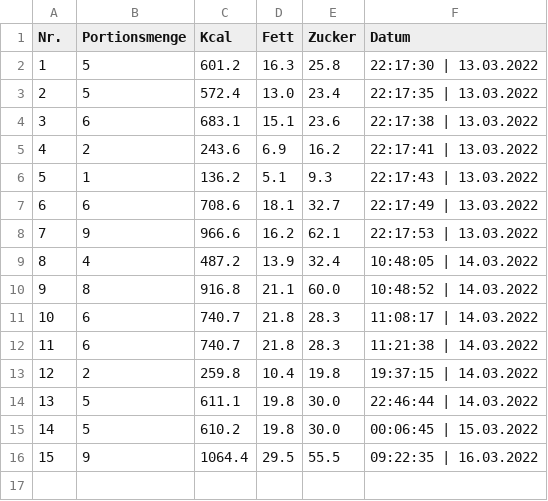
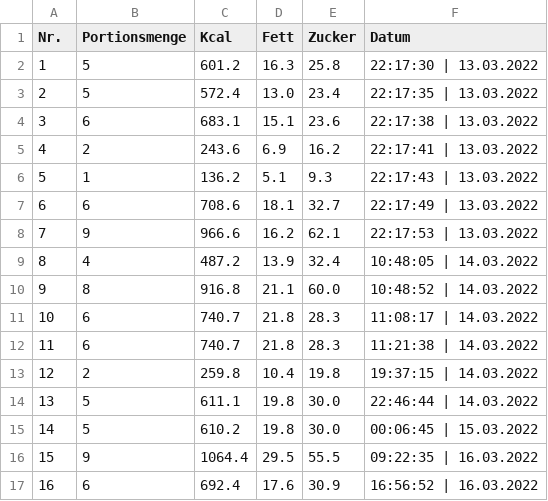
Before and after one commit to Saschax99/Muesli-Master, a CSV file: logsystem.csv, drawn as a sheet; the diff names each change by its address in the sheet, - before the commit and + after, or states it on an @@ line.

```diff
--- a/logsystem.csv
+++ b/logsystem.csv
+row 17: 16 | 6 | 692.4 | 17.6 | 30.9 | 16:56:52 | 16.03.2022
```
Also changed, not shown: 3 other files.
